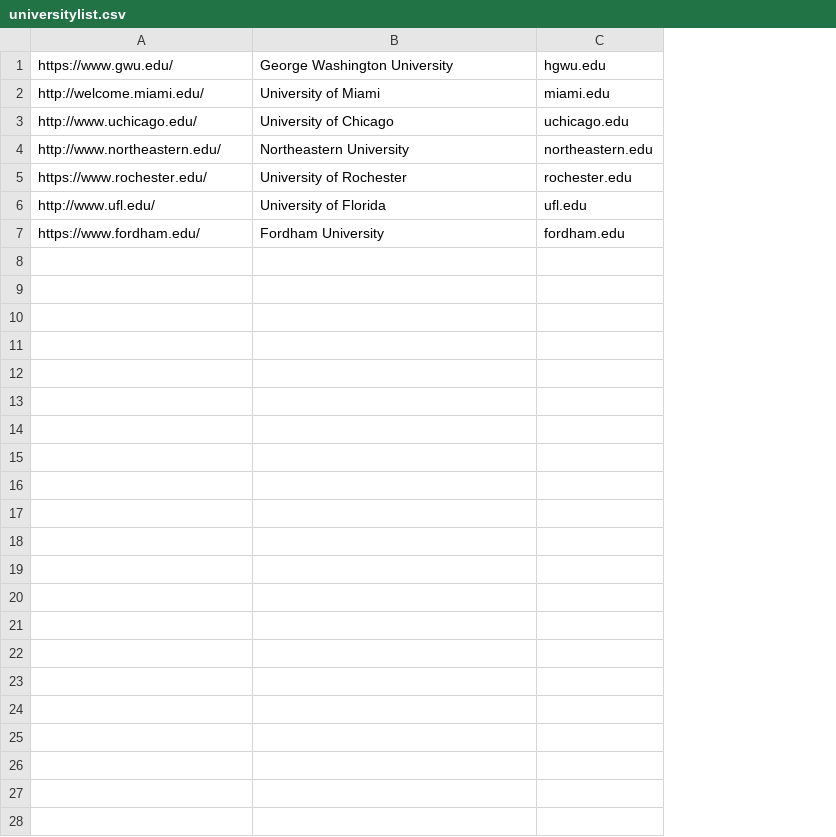
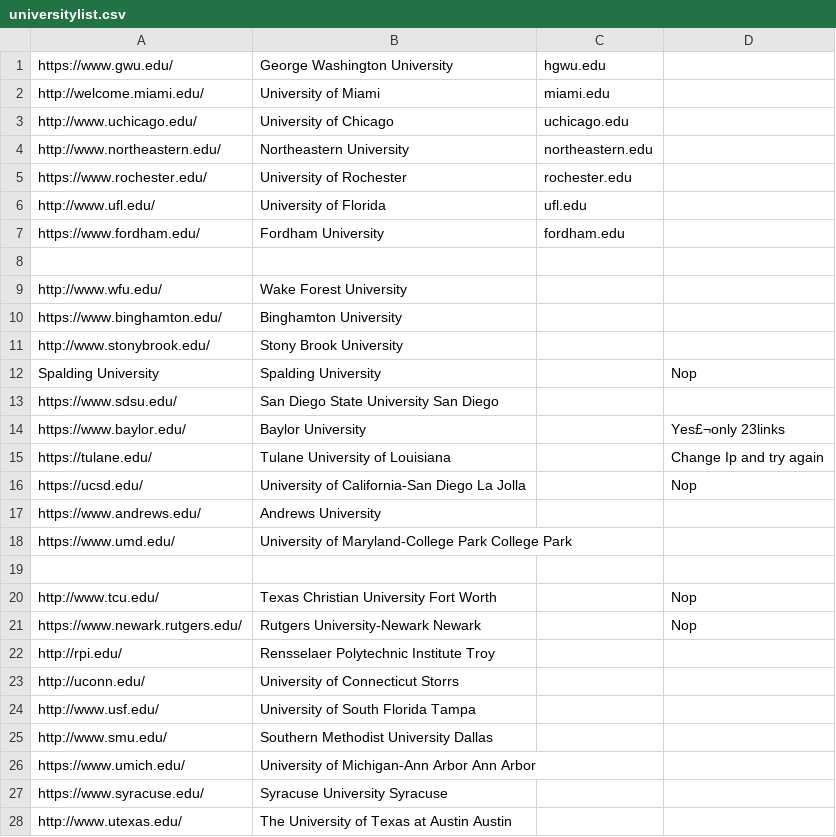
Before and after one commit to st-li/link_extractor, a CSV file: universitylist.csv, drawn as a sheet; the diff names each change by its address in the sheet, - before the commit and + after, or states it on an @@ line.

```diff
--- a/universitylist.csv
+++ b/universitylist.csv
+column D, empty
+row 8: (empty)
+row 9: http://www.wfu.edu/ | Wake Forest University
+row 10: https://www.binghamton.edu/ | Binghamton University
+row 11: http://www.stonybrook.edu/ | Stony Brook University
+row 12: Spalding University | Spalding University |  | Nop
+row 13: https://www.sdsu.edu/ | San Diego State University San Diego
+row 14: https://www.baylor.edu/ | Baylor University |  | Yes£¬only 23links
+row 15: https://tulane.edu/ | Tulane University of Louisiana |  | Change Ip and try again
+row 16: https://ucsd.edu/ | University of California-San Diego La Jolla |  | Nop
+row 17: https://www.andrews.edu/ | Andrews University
+row 18: https://www.umd.edu/ | University of Maryland-College Park College Park
+row 19: (empty)
+row 20: http://www.tcu.edu/ | Texas Christian University Fort Worth |  | Nop
+row 21: https://www.newark.rutgers.edu/ | Rutgers University-Newark Newark |  | Nop
+row 22: http://rpi.edu/ | Rensselaer Polytechnic Institute Troy
+row 23: http://uconn.edu/ | University of Connecticut Storrs
+row 24: http://www.usf.edu/ | University of South Florida Tampa
+row 25: http://www.smu.edu/ | Southern Methodist University Dallas
+row 26: https://www.umich.edu/ | University of Michigan-Ann Arbor Ann Arbor
+row 27: https://www.syracuse.edu/ | Syracuse University Syracuse
+row 28: http://www.utexas.edu/ | The University of Texas at Austin Austin
```
Also changed, not shown: 7 other files.
